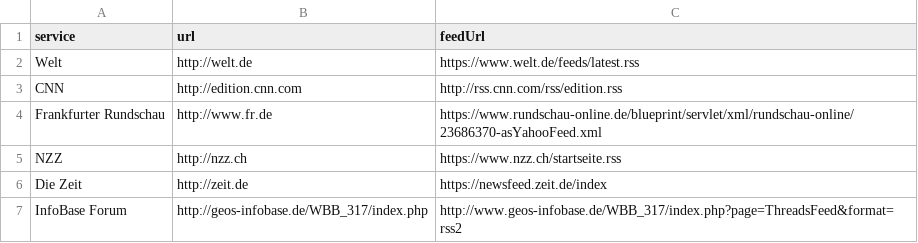
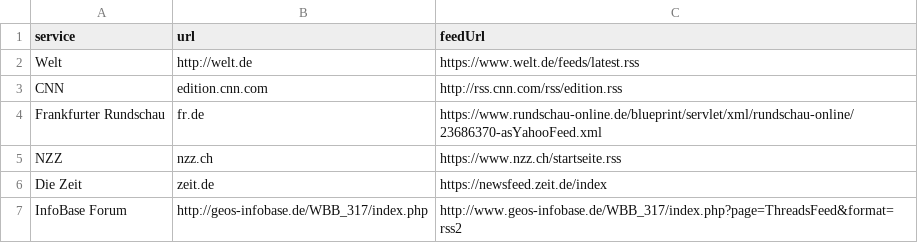
Before and after one commit to HubertHuckevoll/feedProxy, a CSV file: config/feedProxySheet.csv, drawn as a sheet.

```diff
--- a/config/feedProxySheet.csv
+++ b/config/feedProxySheet.csv
@@ -2,6 +2,6 @@ service,url,feedUrl
 Welt,http://welt.de,https://www.welt.de/feeds/latest.rss
-CNN,http://edition.cnn.com,http://rss.cnn.com/rss/edition.rss
-Frankfurter Rundschau,http://www.fr.de,https://www.rundschau-online.de/blueprint/servlet/xml/rundschau-online/23686370-asYahooFeed.xml
-NZZ,http://nzz.ch,https://www.nzz.ch/startseite.rss
-Die Zeit,http://zeit.de,https://newsfeed.zeit.de/index
+CNN,edition.cnn.com,http://rss.cnn.com/rss/edition.rss
+Frankfurter Rundschau,fr.de,https://www.rundschau-online.de/blueprint/servlet/xml/rundschau-online/23686370-asYahooFeed.xml
+NZZ,nzz.ch,https://www.nzz.ch/startseite.rss
+Die Zeit,zeit.de,https://newsfeed.zeit.de/index
 InfoBase Forum,http://geos-infobase.de/WBB_317/index.php,http://www.geos-infobase.de/WBB_317/index.php?page=ThreadsFeed&format=rss2
```
Also changed, not shown: 2 other files.
